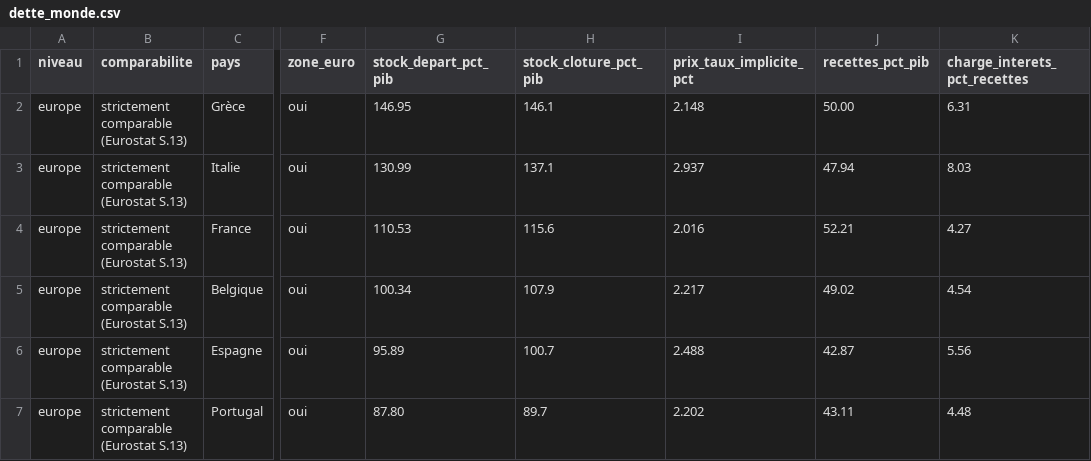
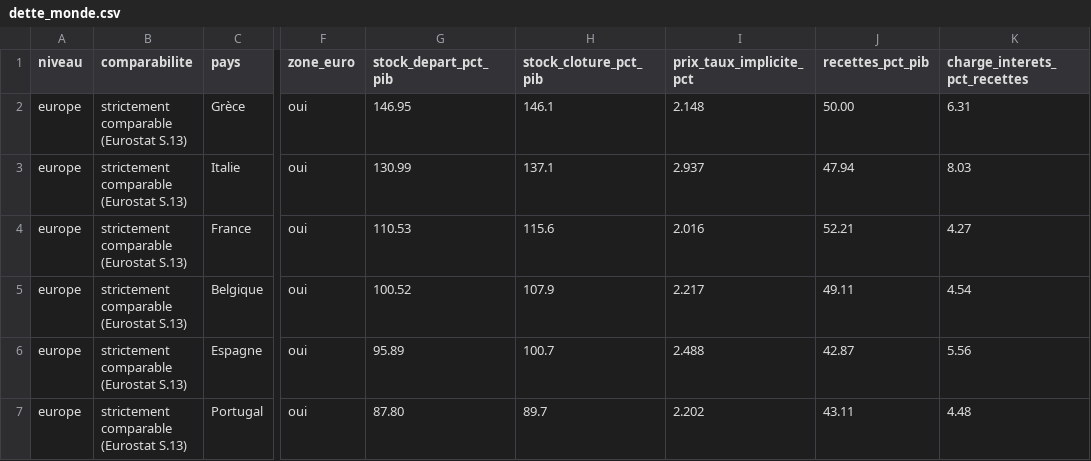
Before and after one commit to ProjectPulse-source/anthropie, a CSV file: static/dette_monde.csv, drawn as a sheet; only a part is shown, gaps mark what is left out; the diff names each change by its address in the sheet, - before the commit and + after, or states it on an @@ line.

```diff
--- a/static/dette_monde.csv
+++ b/static/dette_monde.csv
-G5 (stock_depart_pct_pib): 100.34
+G5 (stock_depart_pct_pib): 100.52
-J5 (recettes_pct_pib): 49.02
+J5 (recettes_pct_pib): 49.11
```
Also changed, not shown: 12 other files.
